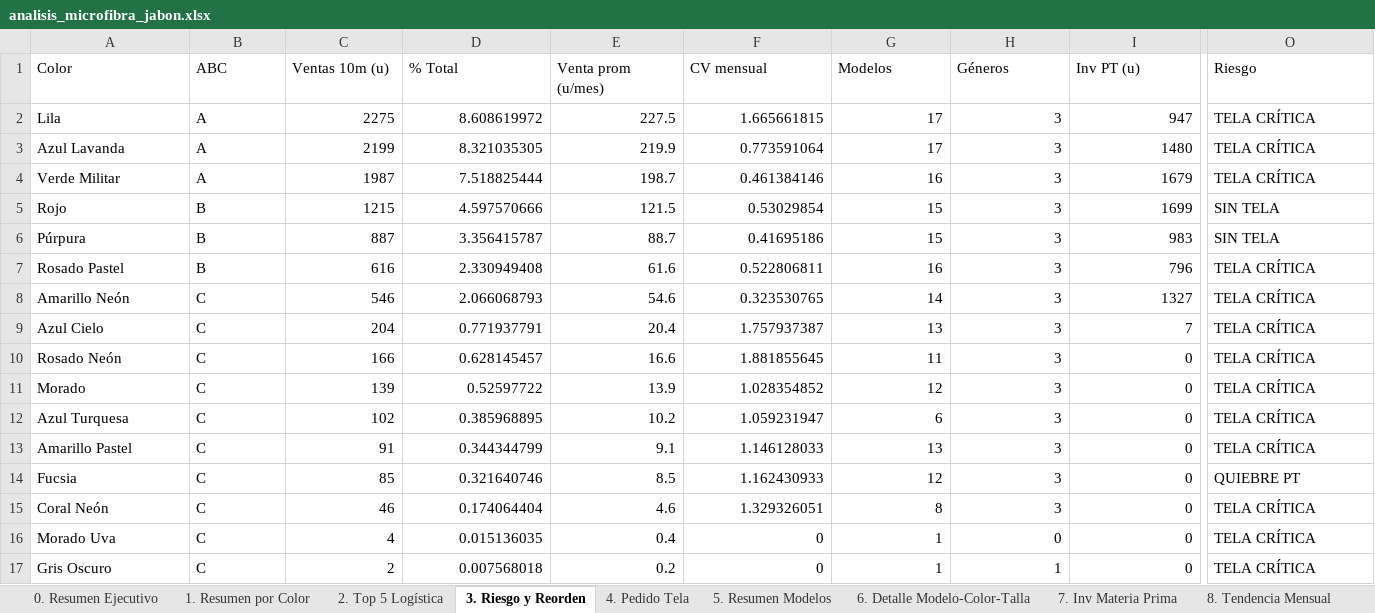
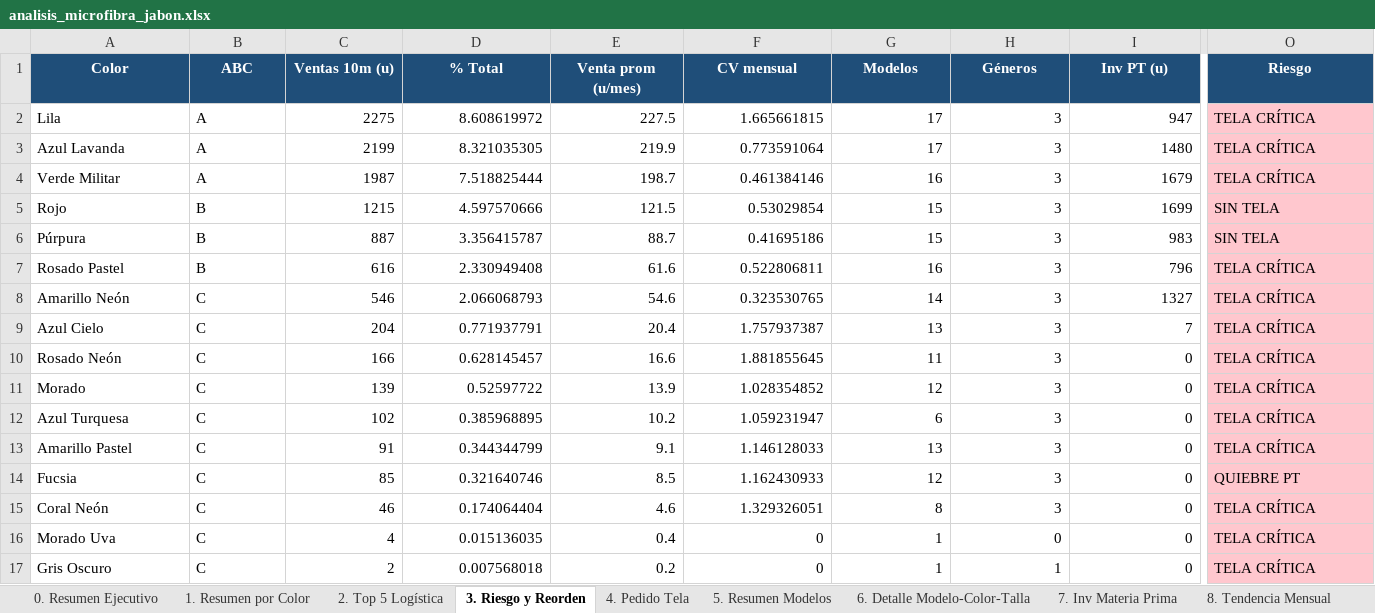
Before and after one commit to scm-svg/Data-Analyst, an Excel workbook: analisis_microfibra_jabon.xlsx, sheet 3. Riesgo y Reorden, drawn as a sheet; only a part is shown, gaps mark what is left out; values as stored, in another font and other column widths than the file's, no borders; table styles not drawn; the diff covers the shown part only; the diff names each change by its address in the sheet, - before the commit and + after, or states it on an @@ line.

```diff
--- a/analisis_microfibra_jabon.xlsx (sheet 3. Riesgo y Reorden)
+++ b/analisis_microfibra_jabon.xlsx (sheet 3. Riesgo y Reorden)
@@ A1:O1 fill: none → #1F4E79, bold: off → on, text colour: black → #FFFFFF, alignment: left → center @@
-O2:O17 fill: none
+O2:O17 fill: #FFC7CE
```
Also changed, not shown: cell formats elsewhere in this sheet, sheet 10. Semáforo Integrado, sheet 1. Resumen por Color, sheet 2. Top 5 Logística, sheet 4. Pedido Tela, sheet 11. Verificación y Notas, sheet 5. Resumen Modelos, 1 more sheet, 4 other files.
